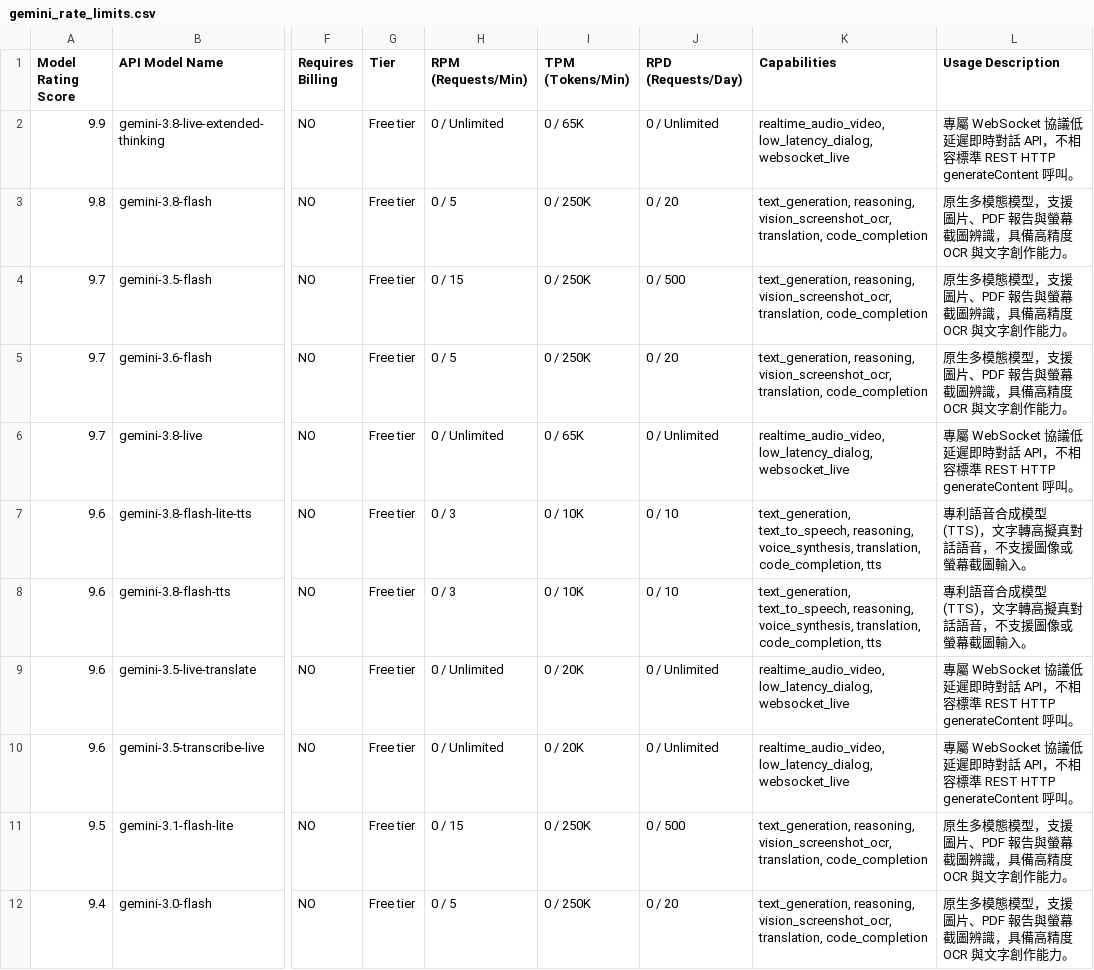
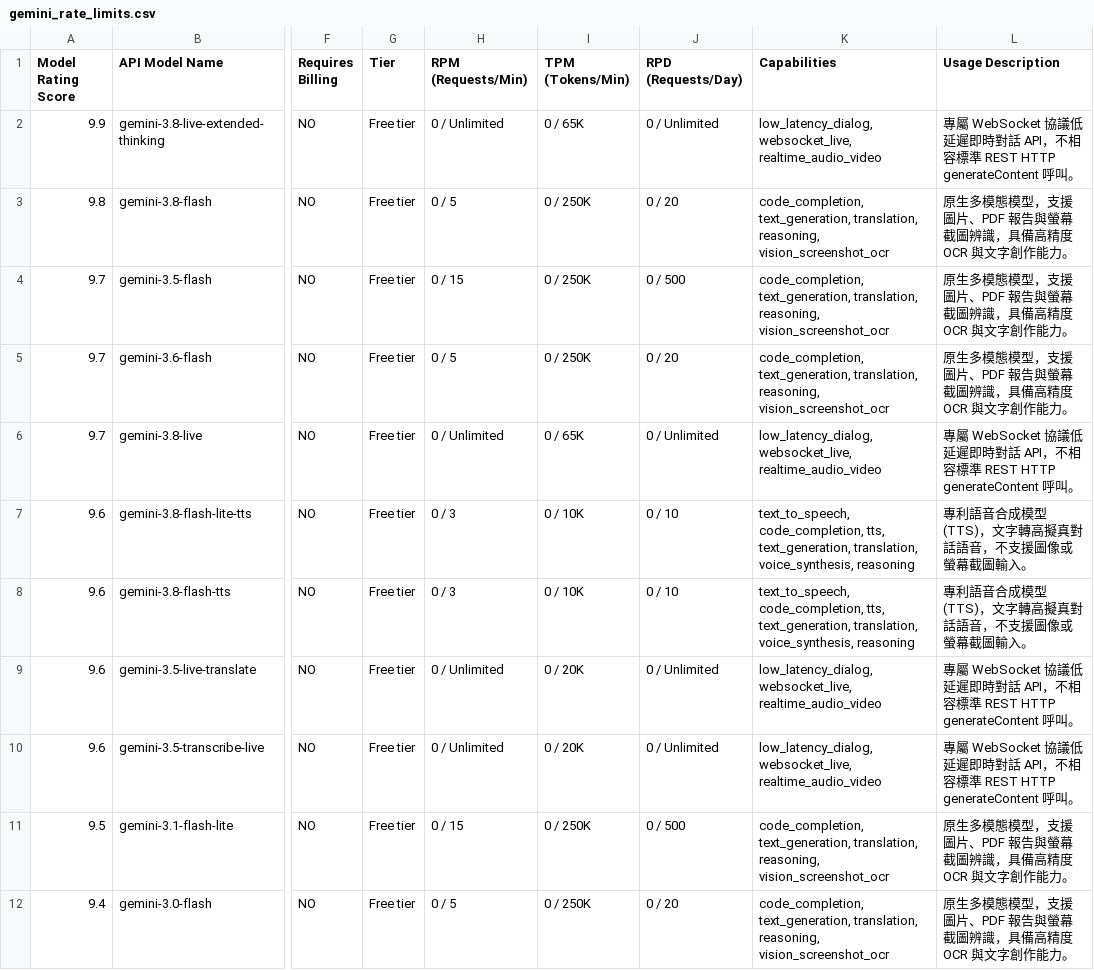
Before and after one commit to 9908gg-art/gemini-quota-fetcher, a CSV file: gemini_rate_limits.csv, drawn as a sheet; only a part is shown, gaps mark what is left out; the diff covers the shown part only; the diff names each change by its address in the sheet, - before the commit and + after, or states it on an @@ line.

```diff
--- a/gemini_rate_limits.csv
+++ b/gemini_rate_limits.csv
-K2 (Capabilities): realtime_audio_video, low_latency_dialog, websocket_live
+K2 (Capabilities): low_latency_dialog, websocket_live, realtime_audio_video
-K3:K5 (Capabilities): text_generation, reasoning, vision_screenshot_ocr, translation, code_completion
+K3:K5 (Capabilities): code_completion, text_generation, translation, reasoning, vision_screenshot_ocr
-K6 (Capabilities): realtime_audio_video, low_latency_dialog, websocket_live
+K6 (Capabilities): low_latency_dialog, websocket_live, realtime_audio_video
-K7:K8 (Capabilities): text_generation, text_to_speech, reasoning, voice_synthesis, translation, code_completion, tts
+K7:K8 (Capabilities): text_to_speech, code_completion, tts, text_generation, translation, voice_synthesis, reasoning
-K9:K10 (Capabilities): realtime_audio_video, low_latency_dialog, websocket_live
+K9:K10 (Capabilities): low_latency_dialog, websocket_live, realtime_audio_video
-K11:K12 (Capabilities): text_generation, reasoning, vision_screenshot_ocr, translation, code_completion
+K11:K12 (Capabilities): code_completion, text_generation, translation, reasoning, vision_screenshot_ocr
```
Also changed, not shown: 45 edited cells elsewhere in this file, 2 other files.
